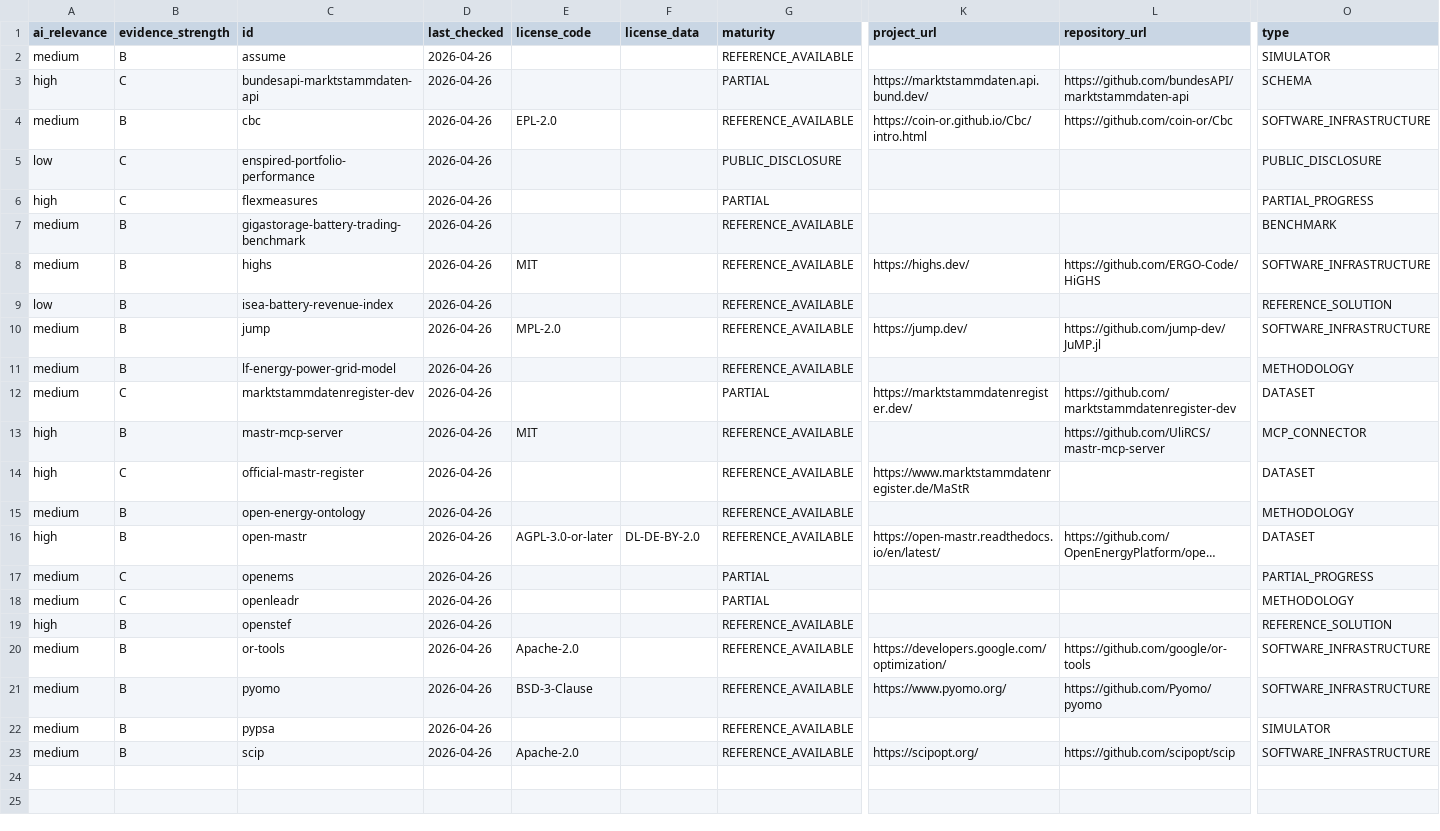
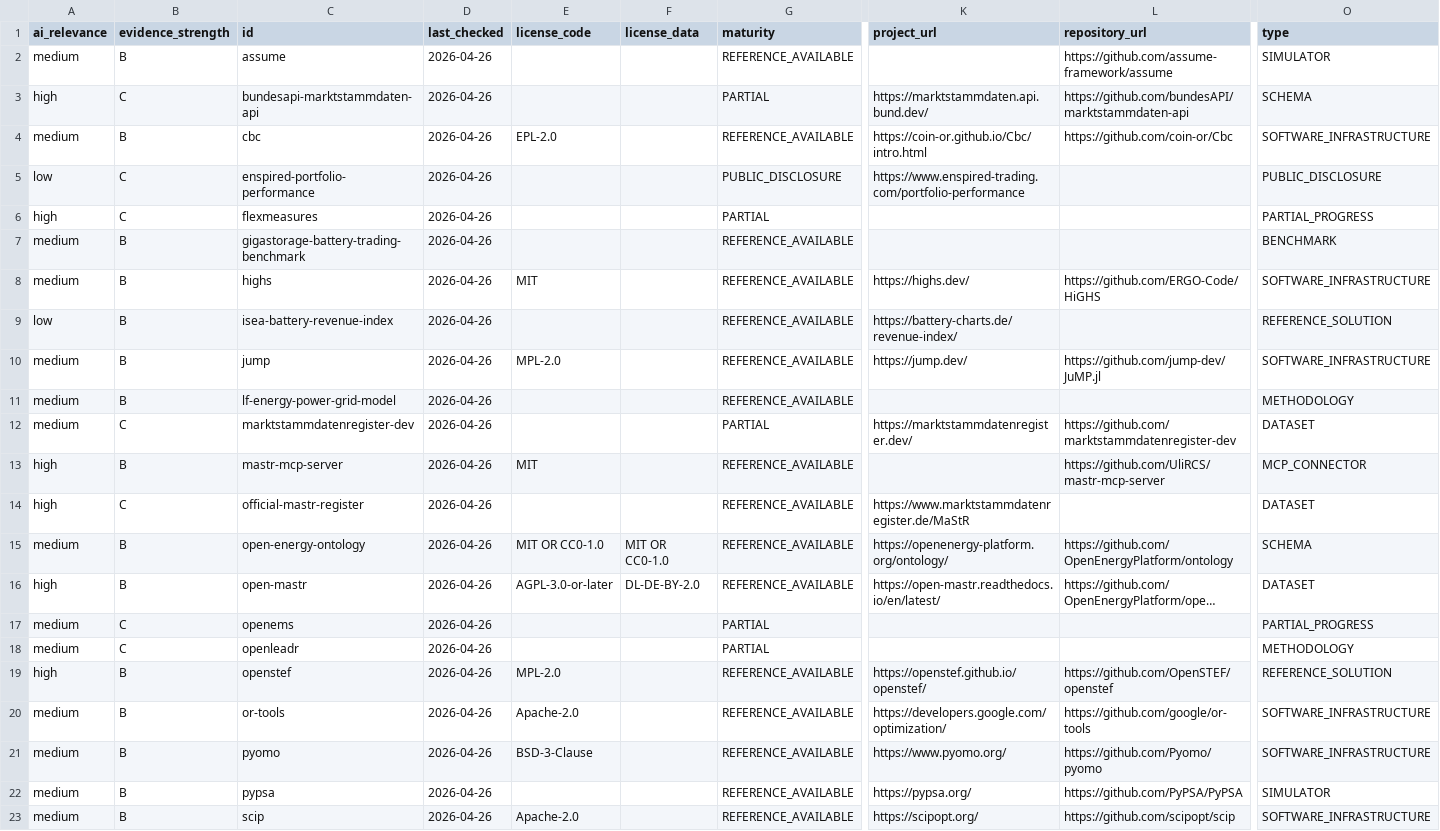
Before and after one commit to stratnergy-labs/open-energy-problems, a CSV file: index/artefacts.csv, drawn as a sheet; only a part is shown, gaps mark what is left out; long unchanged cells end in …; the diff names each change by its address in the sheet, - before the commit and + after, or states it on an @@ line.

```diff
--- a/index/artefacts.csv
+++ b/index/artefacts.csv
-L2 (repository_url): (empty)
+L2 (repository_url): https://github.com/assume-framework/assume
-K5 (project_url): (empty)
+K5 (project_url): https://www.enspired-trading.com/portfolio-performance
-K9 (project_url): (empty)
+K9 (project_url): https://battery-charts.de/revenue-index/
-E15 (license_code): (empty)
+E15 (license_code): MIT OR CC0-1.0
-F15 (license_data): (empty)
+F15 (license_data): MIT OR CC0-1.0
-K15 (project_url): (empty)
+K15 (project_url): https://openenergy-platform.org/ontology/
-L15 (repository_url): (empty)
+L15 (repository_url): https://github.com/OpenEnergyPlatform/ontology
-O15 (type): METHODOLOGY
+O15 (type): SCHEMA
-E19 (license_code): (empty)
+E19 (license_code): MPL-2.0
-K19 (project_url): (empty)
+K19 (project_url): https://openstef.github.io/openstef/
-L19 (repository_url): (empty)
+L19 (repository_url): https://github.com/OpenSTEF/openstef
-K22 (project_url): (empty)
+K22 (project_url): https://pypsa.org/
-L22 (repository_url): (empty)
+L22 (repository_url): https://github.com/PyPSA/PyPSA
```
Also changed, not shown: index/contributions.csv, index/projects.csv, 13 other files.
